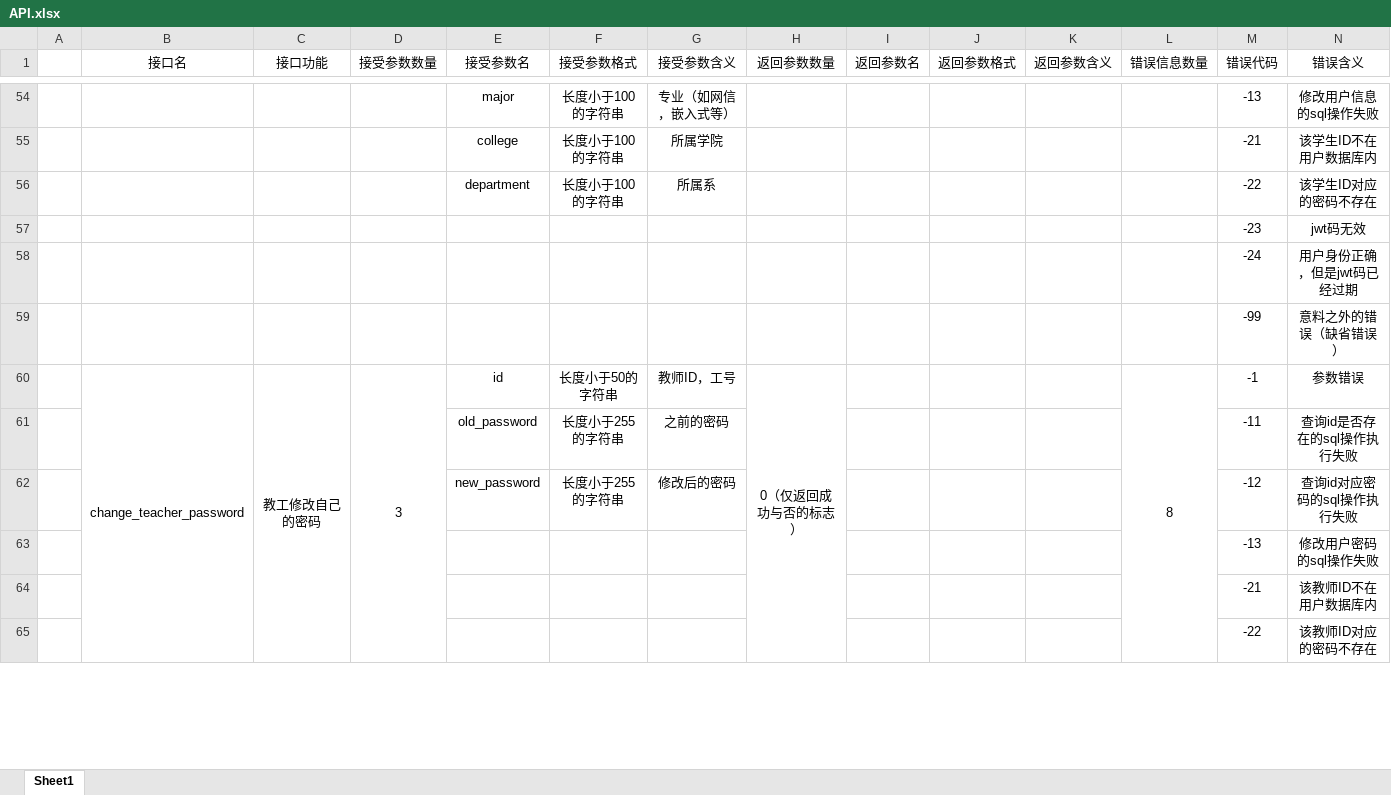
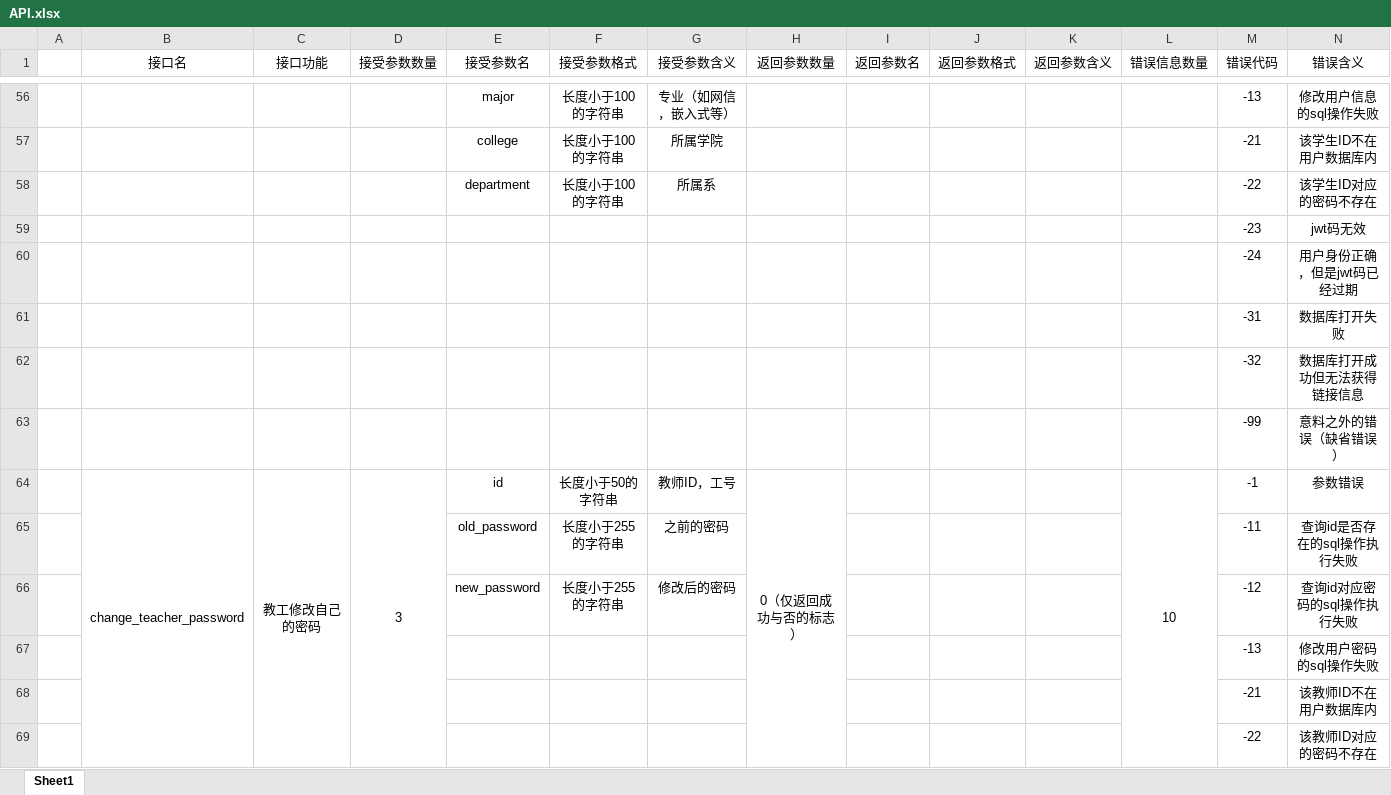
Before and after one commit to Gypsophila-ui/PE_AI_Manager, an Excel workbook: API.xlsx, sheet Sheet1, drawn as a sheet; only a part is shown, gaps mark what is left out; values as stored, in another font and other column widths than the file's, no borders; addresses are those after the commit; the diff covers the shown part only; the diff names each change by its address in the sheet, - before the commit and + after, or states it on an @@ line.

```diff
--- a/API.xlsx (sheet Sheet1)
+++ b/API.xlsx (sheet Sheet1)
+row 61:  |  |  |  |  |  |  |  |  |  |  |  | -31 | 数据库打开失败
+row 62:  |  |  |  |  |  |  |  |  |  |  |  | -32 | 数据库打开成功但无法获得链接信息
-L64 (错误信息数量): 8
+L64 (错误信息数量): 10
```
Also changed, not shown: 187 added rows, 5 edited cells and merged cells elsewhere in this sheet, sql/数据库字段表.xlsx, 22 other files.
